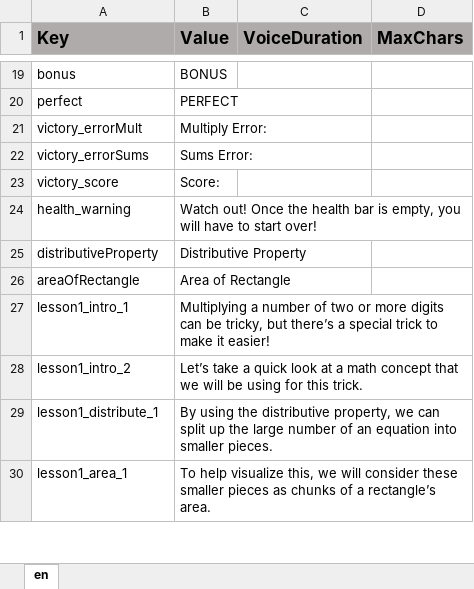
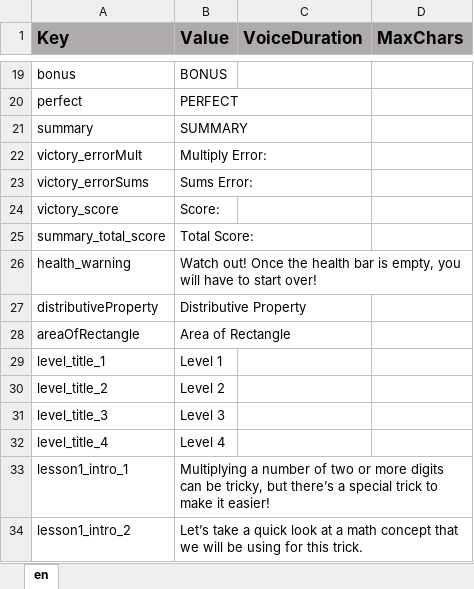
Before and after one commit to ddionisio/LL_4NBTB5, an Excel workbook: Language/language.xlsx, sheet en, drawn as a sheet; only a part is shown, gaps mark what is left out; the shorter side is filled out with more unchanged rows; values as stored, in another font and other column widths than the file's, no borders; the diff names each change by its address in the sheet, - before the commit and + after, or states it on an @@ line.

Commit message:
added summary scene, updated rank image for S and SS

```diff
--- a/Language/language.xlsx (sheet en)
+++ b/Language/language.xlsx (sheet en)
+row 21: summary | SUMMARY
+row 25: summary_total_score | Total Score:
+row 29: level_title_1 | Level 1
+row 30: level_title_2 | Level 2
+row 31: level_title_3 | Level 3
+row 32: level_title_4 | Level 4
```
Also changed, not shown: 20 other files.
